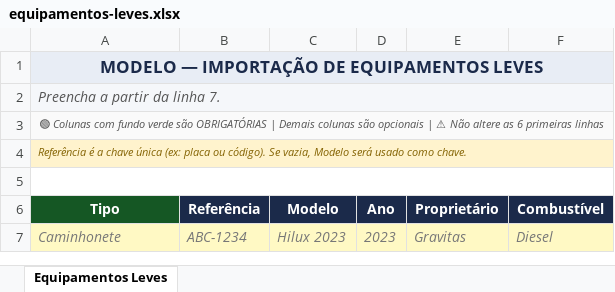
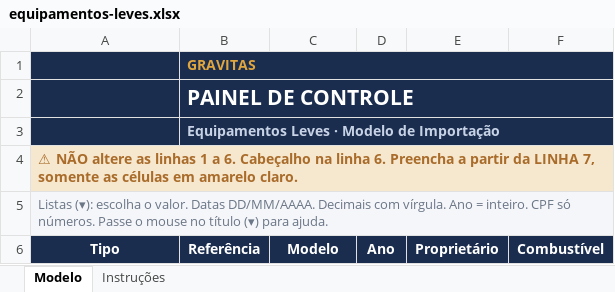
Before and after one commit to Wergutz/gravitas, an Excel workbook: painel/assets/modelos/equipamentos-leves.xlsx, sheet Modelo, drawn as a sheet; values as stored, in another font and other column widths than the file's, no borders; charts and pictures not drawn; removed rows and columns are numbered as before the commit, all else as after; the diff names each change by its address in the sheet, - before the commit and + after, or states it on an @@ line.

```diff
--- a/painel/assets/modelos/equipamentos-leves.xlsx (sheet Modelo)
+++ b/painel/assets/modelos/equipamentos-leves.xlsx (sheet Modelo)
-sheet tab: Equipamentos Leves
+sheet tab: Modelo
+sheet tab: Instruções
-row 1: MODELO — IMPORTAÇÃO DE EQUIPAMENTOS LEVES
-row 2: Preencha a partir da linha 7.
+row 1:  | GRAVITAS
+row 2:  | PAINEL DE CONTROLE
+row 3:  | Equipamentos Leves · Modelo de Importação
-A4: 🟢 Colunas com fundo verde são OBRIGATÓRIAS | Demais colunas são opcionais | ⚠ Não altere as 6 primeiras linhas
+A4: ⚠ NÃO altere as linhas 1 a 6. Cabeçalho na linha 6. Preencha a partir da LINHA 7, somente as células em amarelo claro.
@@ A4 fill: #FAFAFA → #F6E7CF, bold: off → on @@
-A4:A5 italic: on
+A4:A5 italic: off
-A4 text colour: #555555
+A4 text colour: #A96C2A
@@ A4:A5 text size: larger @@
-A4 alignment: center
+A4 alignment: left
-A5: Referência é a chave única (ex: placa ou código). Se vazia, Modelo será usado como chave.
+A5: Listas (▾): escolha o valor. Datas DD/MM/AAAA. Decimais com vírgula. Ano = inteiro. CPF só números. Passe o mouse no título (▾) para ajuda.
@@ A5 fill: #FFF3CD → #F4F6FA, text colour: #856404 → #6B7686 @@
-row 5: (empty)
-A6 fill: #155724
+A6 fill: #1A2D4F
-row 7: Caminhonete | ABC-1234 | Hilux 2023 | 2023 | Gravitas | Diesel
```
Also changed, not shown: charts or pictures, painel/assets/modelos/equipamentos-pesados.xlsx, painel/assets/modelos/funcionarios.xlsx, 6 other files.
